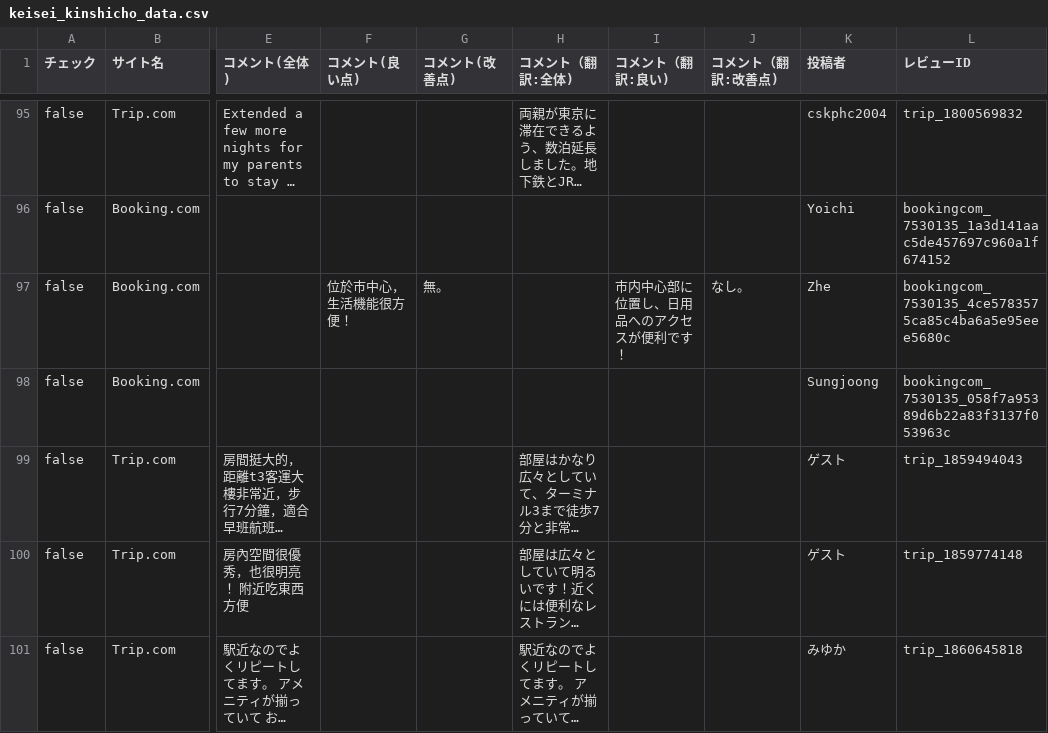
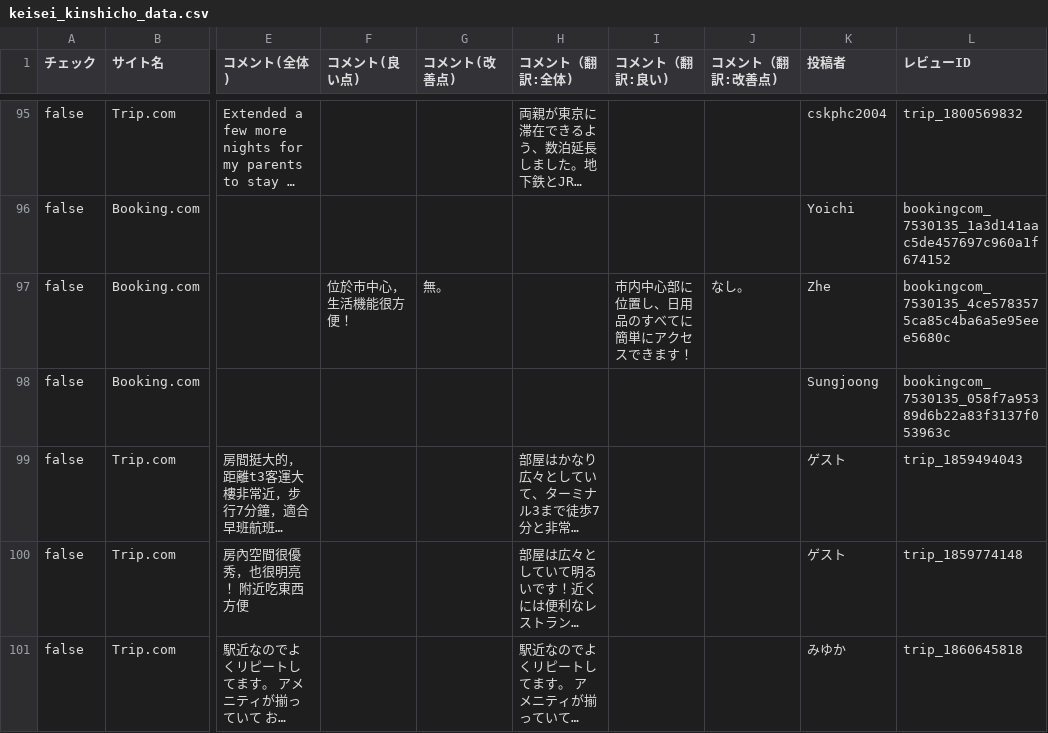
Before and after one commit to TAKAHASHIMITSUGU329/primechange-portal, a CSV file: データ/ホテル口コミデータ/keisei_kinshicho_data.csv, drawn as a sheet; only a part is shown, gaps mark what is left out; long unchanged cells end in …; the diff covers the shown part only; the diff names each change by its address in the sheet, - before the commit and + after, or states it on an @@ line.

```diff
--- a/データ/ホテル口コミデータ/keisei_kinshicho_data.csv
+++ b/データ/ホテル口コミデータ/keisei_kinshicho_data.csv
-I97 (コメント（翻訳:良い)): 市内中心部に位置し、日用品へのアクセスが便利です！
+I97 (コメント（翻訳:良い)): 市内中心部に位置し、日用品のすべてに簡単にアクセスできます！
```
Also changed, not shown: 32 edited cells elsewhere in this file, データ/ホテル口コミデータ/comfort_roppongi_data.csv, データ/ホテル口コミデータ/comfort_suites_tokyobay_data.csv, 46 other files.
